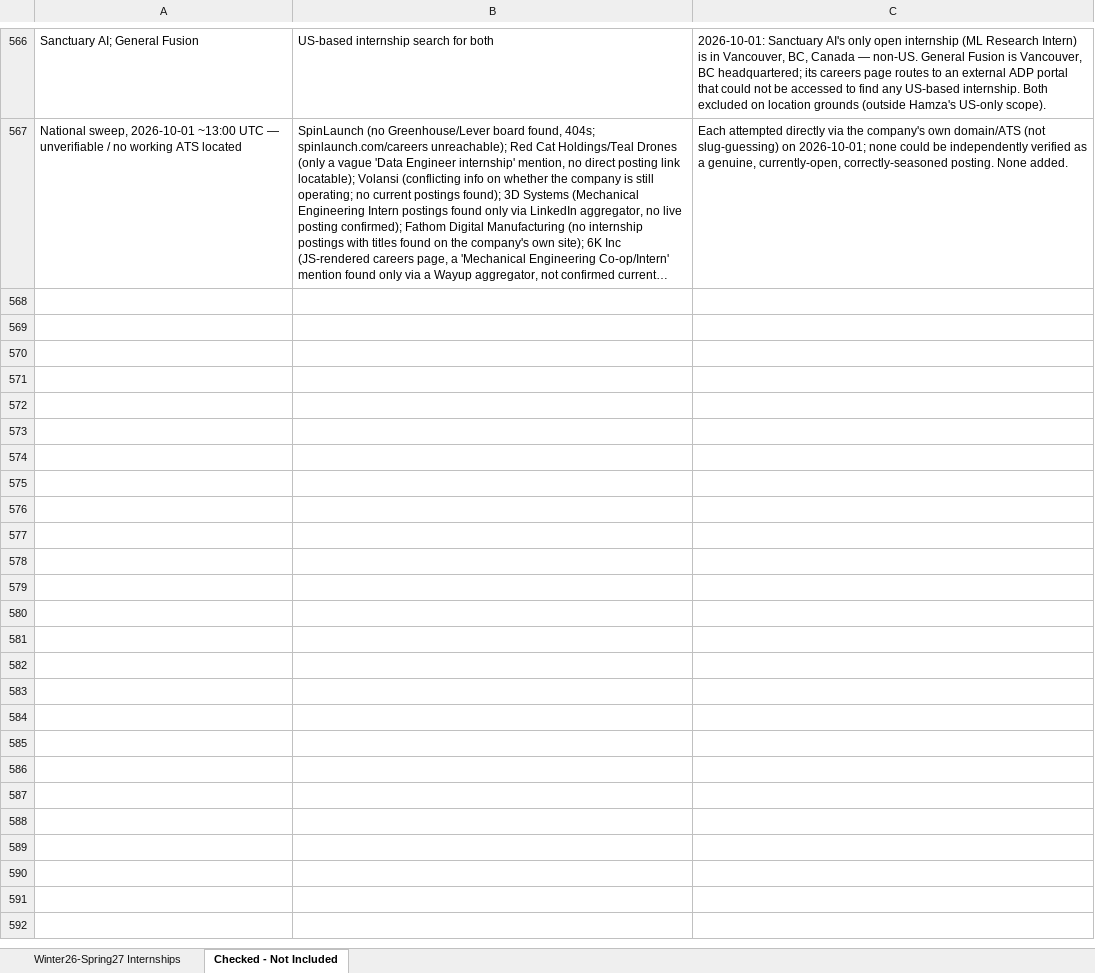
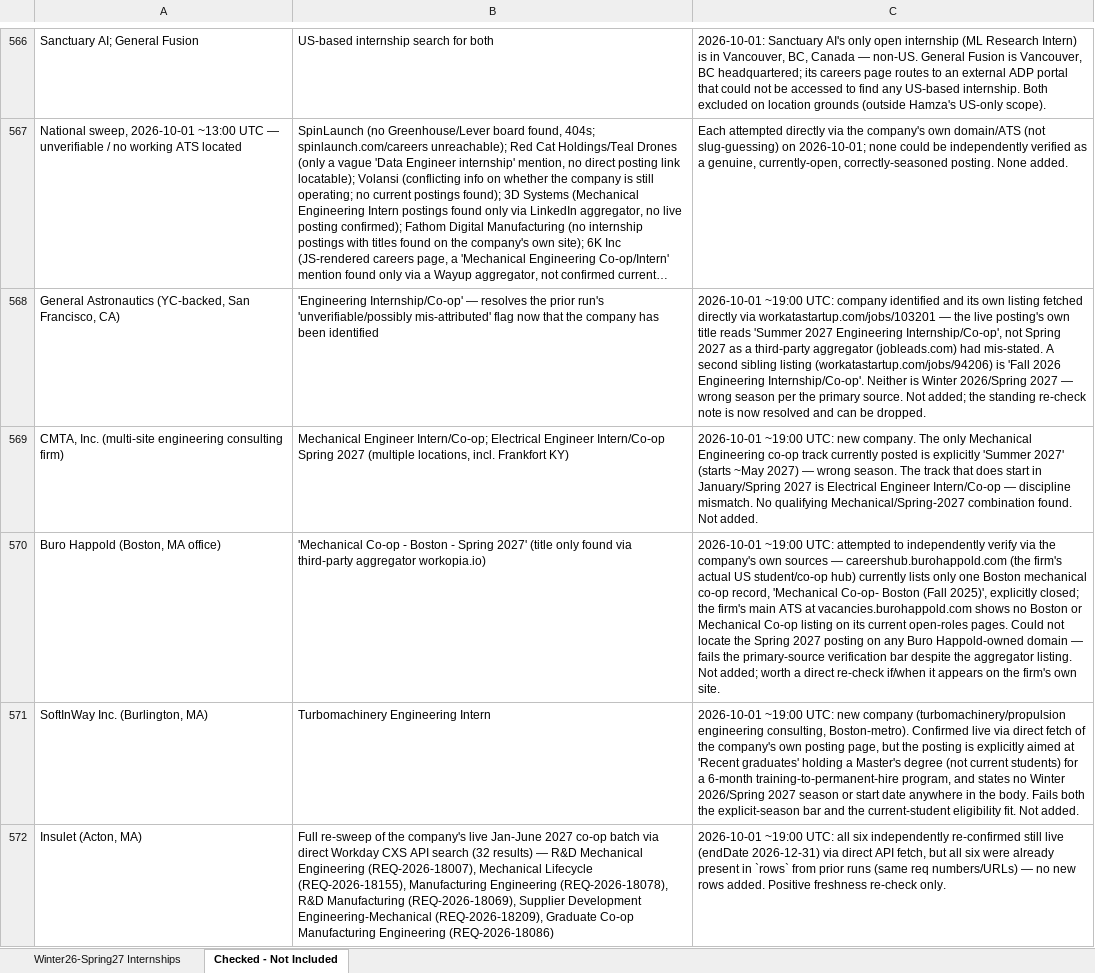
Before and after one commit to Svvipee/internship-tracker-2026, an Excel workbook: Engineering-Internships-Winter2026-Spring2027.xlsx, sheet Checked - Not Included, drawn as a sheet; only a part is shown, gaps mark what is left out; long unchanged cells end in …; values as stored, in another font and other column widths than the file's, no borders; the diff names each change by its address in the sheet, - before the commit and + after, or states it on an @@ line.

```diff
--- a/Engineering-Internships-Winter2026-Spring2027.xlsx (sheet Checked - Not Included)
+++ b/Engineering-Internships-Winter2026-Spring2027.xlsx (sheet Checked - Not Included)
+row 568: General Astronautics (YC-backed, San Francisco, CA) | 'Engineering Internship/Co-op' — resolves the prior run's 'unverifiable/possibly mis-attributed' flag now that the company has been identified | 2026-10-01 ~19:00 UTC: company identified and its own listing fetched directly via workatastartup.com/jobs/103201 — the live posting's own title reads 'Summer 2027 Engineering Internship/Co-op', not Spring 2027 as a third-party aggregator (jobleads.com) had mis-stated. A second sibling listing (workatastartup.com/jobs/94206) is 'Fall 2026 Engineering Internship/Co-op'. Neither is Winter 2026/Spring 2027 — wrong season per the primary source. Not added; the standing re-check note is now resolved and can be dropped.
+row 569: CMTA, Inc. (multi-site engineering consulting firm) | Mechanical Engineer Intern/Co-op; Electrical Engineer Intern/Co-op Spring 2027 (multiple locations, incl. Frankfort KY) | 2026-10-01 ~19:00 UTC: new company. The only Mechanical Engineering co-op track currently posted is explicitly 'Summer 2027' (starts ~May 2027) — wrong season. The track that does start in January/Spring 2027 is Electrical Engineer Intern/Co-op — discipline mismatch. No qualifying Mechanical/Spring-2027 combination found. Not added.
+row 570: Buro Happold (Boston, MA office) | 'Mechanical Co-op - Boston - Spring 2027' (title only found via third-party aggregator workopia.io) | 2026-10-01 ~19:00 UTC: attempted to independently verify via the company's own sources — careershub.burohappold.com (the firm's actual US student/co-op hub) currently lists only one Boston mechanical co-op record, 'Mechanical Co-op- Boston (Fall 2025)', explicitly closed; the firm's main ATS at vacancies.burohappold.com shows no Boston or Mechanical Co-op listing on its current open-roles pages. Could not locate the Spring 2027 posting on any Buro Happold-owned domain — fails the primary-source verification bar despite the aggregator listing. Not added; worth a direct re-check if/when it appears on the firm's own site.
+row 571: SoftInWay Inc. (Burlington, MA) | Turbomachinery Engineering Intern | 2026-10-01 ~19:00 UTC: new company (turbomachinery/propulsion engineering consulting, Boston-metro). Confirmed live via direct fetch of the company's own posting page, but the posting is explicitly aimed at 'Recent graduates' holding a Master's degree (not current students) for a 6-month training-to-permanent-hire program, and states no Winter 2026/Spring 2027 season or start date anywhere in the body. Fails both the explicit-season bar and the current-student eligibility fit. Not added.
+row 572: Insulet (Acton, MA) | Full re-sweep of the company's live Jan-June 2027 co-op batch via direct Workday CXS API search (32 results) — R&D Mechanical Engineering (REQ-2026-18007), Mechanical Lifecycle (REQ-2026-18155), Manufacturing Engineering (REQ-2026-18078), R&D Manufacturing (REQ-2026-18069), Supplier Development Engineering-Mechanical (REQ-2026-18209), Graduate Co-op Manufacturing Engineering (REQ-2026-18086) | 2026-10-01 ~19:00 UTC: all six independently re-confirmed still live (endDate 2026-12-31) via direct API fetch, but all six were already present in `rows` from prior runs (same req numbers/URLs) — no new rows added. Positive freshness re-check only.
```
Also changed, not shown: 2 other files.
